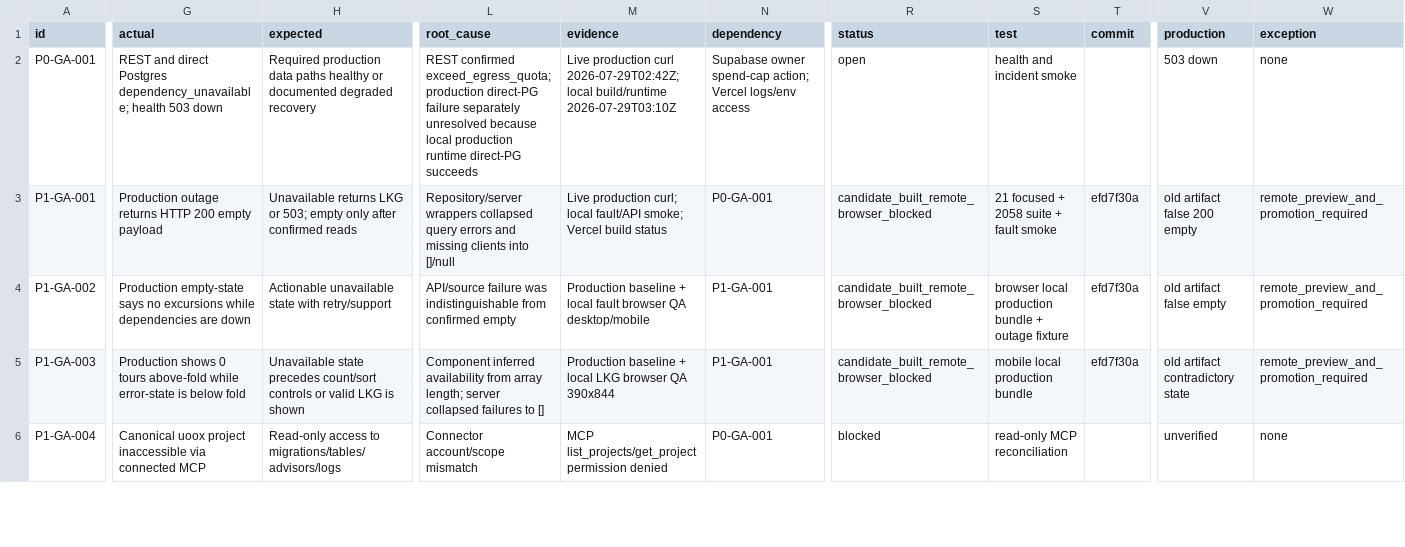
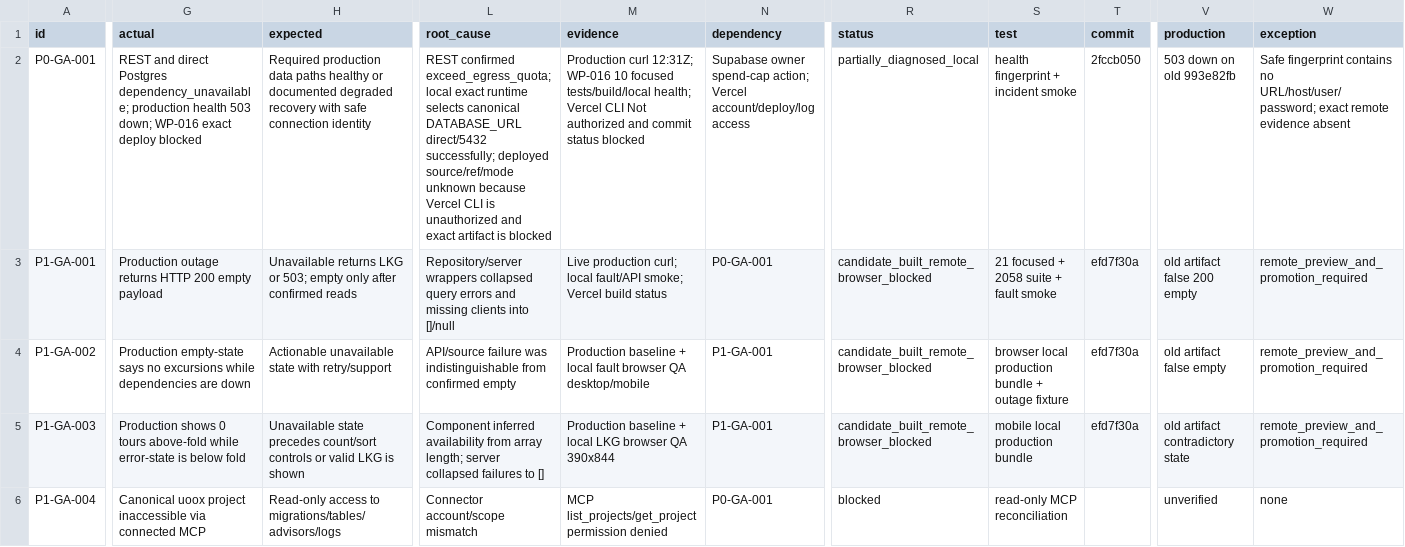
Before and after one commit to Evdokimychev/argentina-travel, a CSV file: docs/project-governance/ISSUE_LEDGER.csv, drawn as a sheet; only a part is shown, gaps mark what is left out; the diff names each change by its address in the sheet, - before the commit and + after, or states it on an @@ line.

Commit message:
docs: record database runtime diagnostics

```diff
--- a/docs/project-governance/ISSUE_LEDGER.csv
+++ b/docs/project-governance/ISSUE_LEDGER.csv
-G2 (actual): …Postgres dependency_unavailable; health 503 down
+G2 (actual): …Postgres dependency_unavailable; production health 503 down; WP-016 exact deploy blocked
-H2 (expected): …degraded recovery
+H2 (expected): …degraded recovery with safe connection identity
-L2 (root_cause): …confirmed exceed_egress_quota; production direct-PG failure separately unresolved because local production runtime direct-PG succeeds
+L2 (root_cause): …confirmed exceed_egress_quota; local exact runtime selects canonical DATABASE_URL direct/5432 successfully; deployed source/ref/mode unknown because Vercel CLI is unauthorized and exact artifact is blocked
-M2 (evidence): Live production curl 2026-07-29T02:42Z; local build/runtime 2026-07-29T03:10Z
+M2 (evidence): Production curl 12:31Z; WP-016 10 focused tests/build/local health; Vercel CLI Not authorized and commit status blocked
-N2 (dependency): …action; Vercel logs/env access
+N2 (dependency): …action; Vercel account/deploy/log access
-R2 (status): open
+R2 (status): partially_diagnosed_local
-S2 (test): health and incident smoke
+S2 (test): health fingerprint + incident smoke
-T2 (commit): (empty)
+T2 (commit): 2fccb050
-V2 (production): 503 down
+V2 (production): 503 down on old 993e82fb
-W2 (exception): none
+W2 (exception): Safe fingerprint contains no URL/host/user/password; exact remote evidence absent
```
Also changed, not shown: 5 other files.
